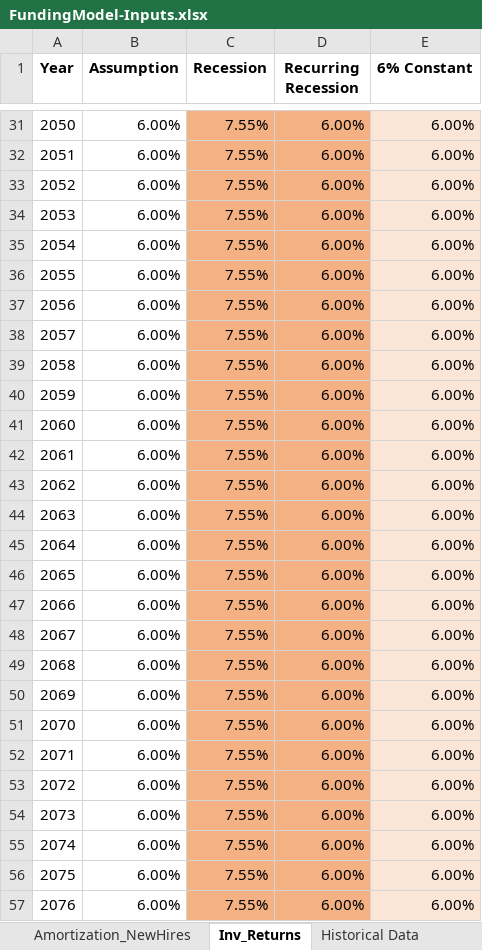
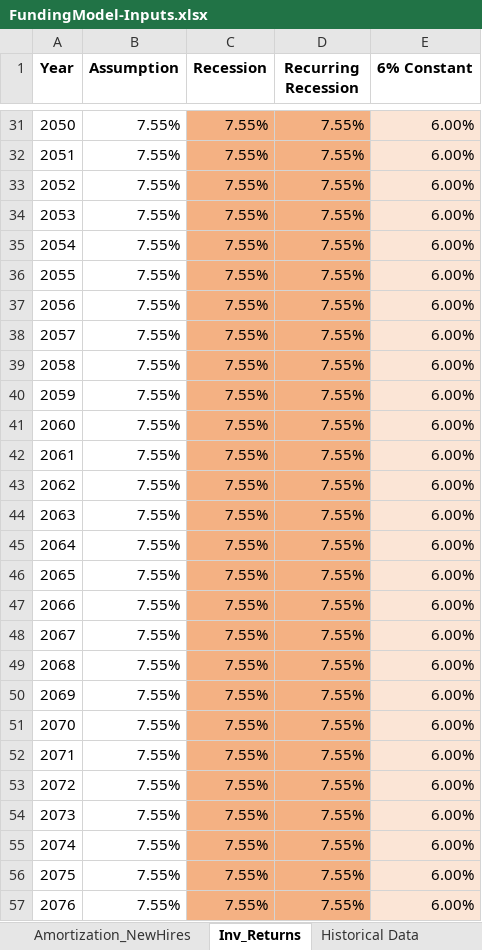
Before and after one commit to SteveVu2212/MPERS-Optimized-Models, an Excel workbook: Inputs/FundingModel-Inputs.xlsx, sheet Inv_Returns, drawn as a sheet; only a part is shown, gaps mark what is left out; values as stored, in another font and other column widths than the file's, no borders; the diff covers the shown part only; the diff names each change by its address in the sheet, - before the commit and + after, or states it on an @@ line.

```diff
--- a/Inputs/FundingModel-Inputs.xlsx (sheet Inv_Returns)
+++ b/Inputs/FundingModel-Inputs.xlsx (sheet Inv_Returns)
-B31:B57 (Assumption): 6.00%
+B31:B57 (Assumption): 7.55%
-D31:D57 (Recurring Recession): 6.00%
+D31:D57 (Recurring Recession): 7.55%
```
Also changed, not shown: 55 edited cells elsewhere in this sheet, 2 other files.
